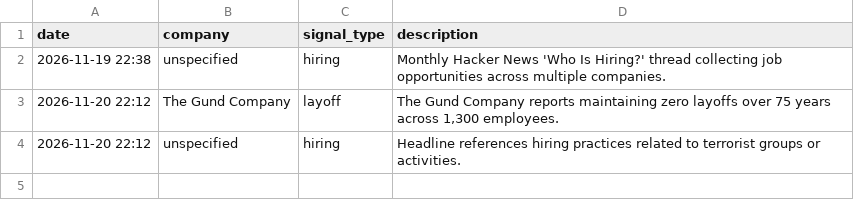
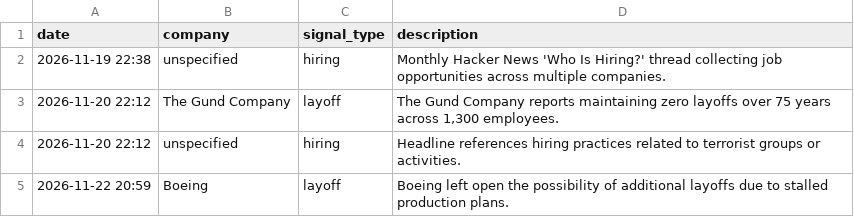
Before and after one commit to riyaubhe/saas-intel-agent, a CSV file: trends_log.csv, drawn as a sheet.

```diff
--- a/trends_log.csv
+++ b/trends_log.csv
@@ -4 +4,2 @@ date,company,signal_type,description
 2026-11-20 22:12,unspecified,hiring,Headline references hiring practices related to terrorist groups or activities.
+2026-11-22 20:59,Boeing,layoff,Boeing left open the possibility of additional layoffs due to stalled production plans.
```
